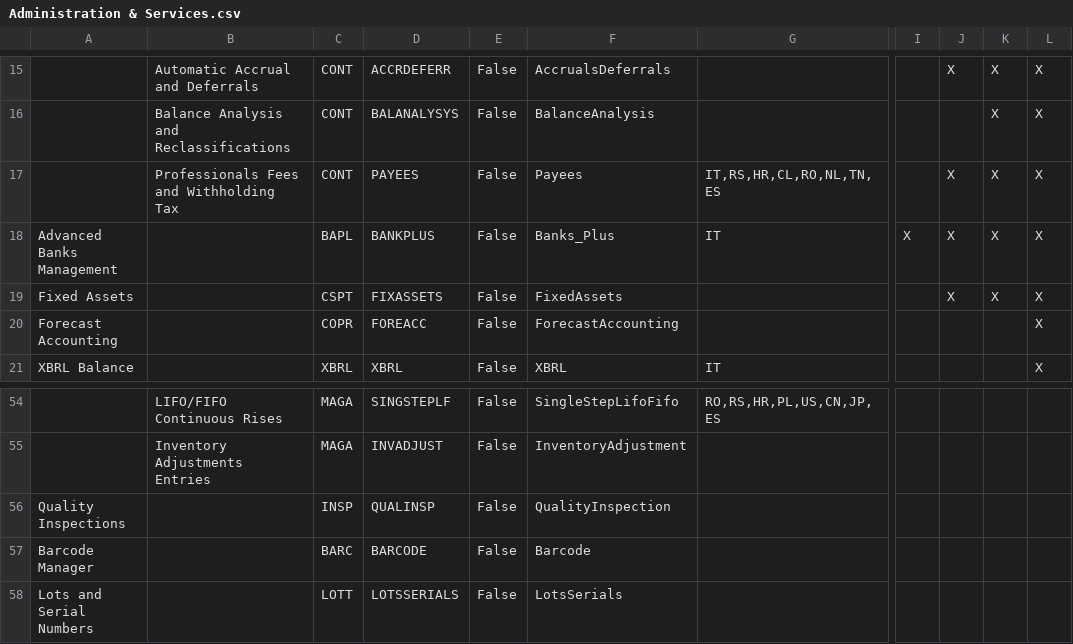
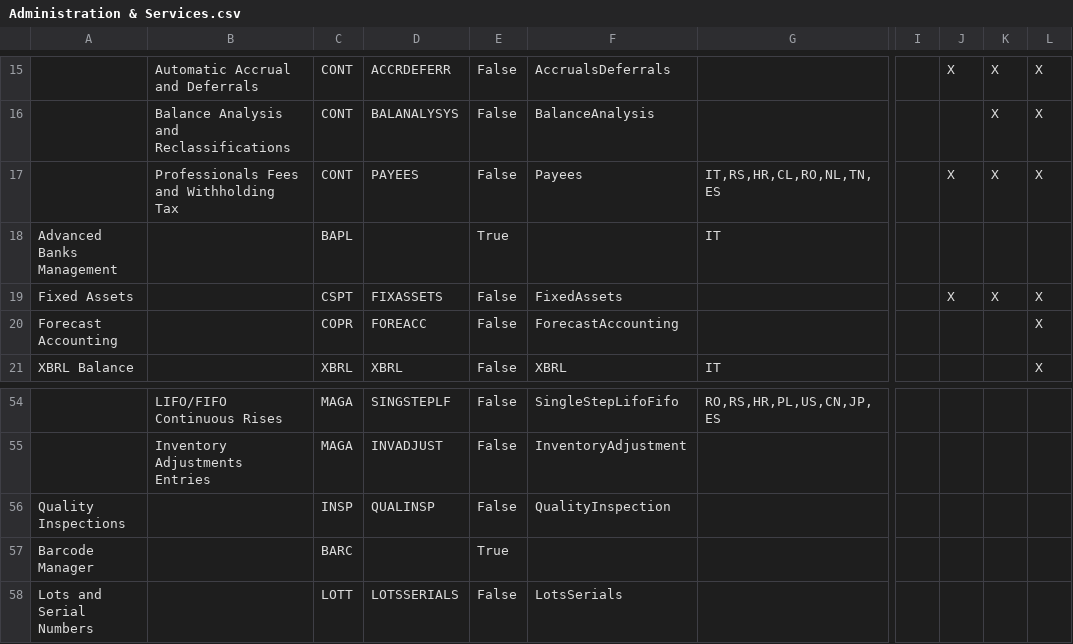
Before and after one commit to andrea-rinaldi-microarea/configurator, a CSV file: data/Administration & Services.csv, drawn as a sheet; only a part is shown, gaps mark what is left out; the diff names each change by its address in the sheet, - before the commit and + after, or states it on an @@ line.

```diff
--- a/data/Administration & Services.csv
+++ b/data/Administration & Services.csv
-D18: BANKPLUS
+D18: (empty)
-E18: False
+E18: True
-F18: Banks_Plus
+F18: (empty)
-I18: X
+I18: (empty)
-J18: X
+J18: (empty)
-K18: X
+K18: (empty)
-L18: X
+L18: (empty)
-D57: BARCODE
+D57: (empty)
-E57: False
+E57: True
-F57: Barcode
+F57: (empty)
```
Also changed, not shown: data/Assembly & Materials.csv, data/Food, Beverage & HORECA.csv, 7 other files.
